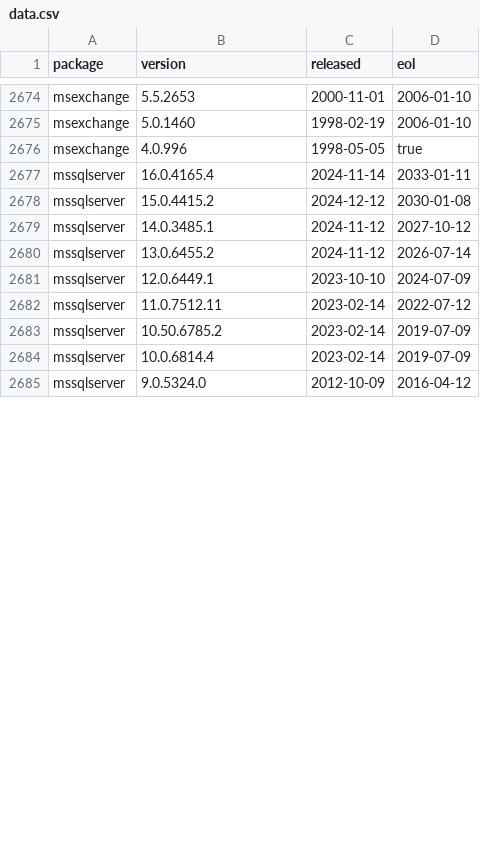
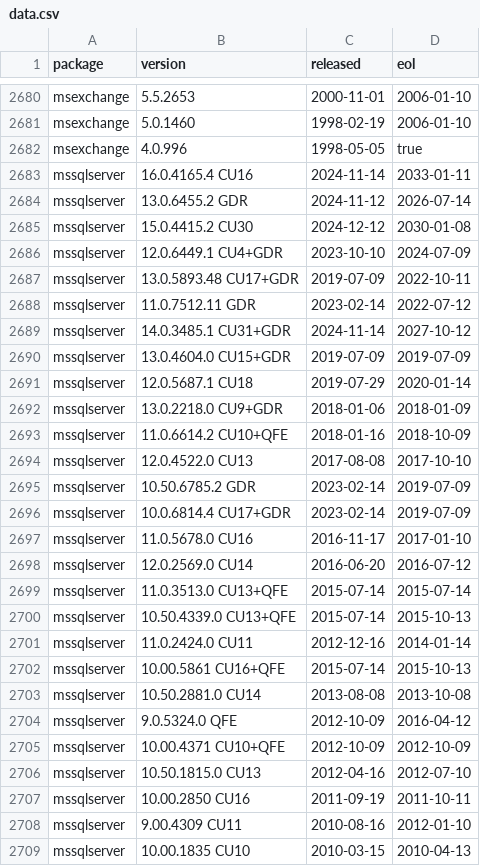
Before and after one commit to herodevs/eol-data, a CSV file: data.csv, drawn as a sheet; only a part is shown, gaps mark what is left out; the diff covers the shown part only.

```diff
--- a/data.csv
+++ b/data.csv
@@ -2676,10 +2682,28 @@ msexchange,5.0.1460,1998-02-19,2006-01-10
 msexchange,4.0.996,1998-05-05,true
-mssqlserver,16.0.4165.4,2024-11-14,2033-01-11
-mssqlserver,15.0.4415.2,2024-12-12,2030-01-08
-mssqlserver,14.0.3485.1,2024-11-12,2027-10-12
-mssqlserver,13.0.6455.2,2024-11-12,2026-07-14
-mssqlserver,12.0.6449.1,2023-10-10,2024-07-09
-mssqlserver,11.0.7512.11,2023-02-14,2022-07-12
-mssqlserver,10.50.6785.2,2023-02-14,2019-07-09
-mssqlserver,10.0.6814.4,2023-02-14,2019-07-09
-mssqlserver,9.0.5324.0,2012-10-09,2016-04-12
+mssqlserver,16.0.4165.4 CU16,2024-11-14,2033-01-11
+mssqlserver,13.0.6455.2 GDR,2024-11-12,2026-07-14
+mssqlserver,15.0.4415.2 CU30,2024-12-12,2030-01-08
+mssqlserver,12.0.6449.1 CU4+GDR,2023-10-10,2024-07-09
+mssqlserver,13.0.5893.48 CU17+GDR,2019-07-09,2022-10-11
+mssqlserver,11.0.7512.11 GDR,2023-02-14,2022-07-12
+mssqlserver,14.0.3485.1 CU31+GDR,2024-11-14,2027-10-12
+mssqlserver,13.0.4604.0 CU15+GDR,2019-07-09,2019-07-09
+mssqlserver,12.0.5687.1 CU18,2019-07-29,2020-01-14
+mssqlserver,13.0.2218.0 CU9+GDR,2018-01-06,2018-01-09
+mssqlserver,11.0.6614.2 CU10+QFE,2018-01-16,2018-10-09
+mssqlserver,12.0.4522.0 CU13,2017-08-08,2017-10-10
+mssqlserver,10.50.6785.2 GDR,2023-02-14,2019-07-09
+mssqlserver,10.0.6814.4 CU17+GDR,2023-02-14,2019-07-09
+mssqlserver,11.0.5678.0 CU16,2016-11-17,2017-01-10
+mssqlserver,12.0.2569.0 CU14,2016-06-20,2016-07-12
+mssqlserver,11.0.3513.0 CU13+QFE,2015-07-14,2015-07-14
+mssqlserver,10.50.4339.0 CU13+QFE,2015-07-14,2015-10-13
+mssqlserver,11.0.2424.0 CU11,2012-12-16,2014-01-14
+mssqlserver,10.00.5861 CU16+QFE,2015-07-14,2015-10-13
+mssqlserver,10.50.2881.0 CU14,2013-08-08,2013-10-08
+mssqlserver,9.0.5324.0 QFE,2012-10-09,2016-04-12
+mssqlserver,10.00.4371 CU10+QFE,2012-10-09,2012-10-09
+mssqlserver,10.50.1815.0 CU13,2012-04-16,2012-07-10
+mssqlserver,10.00.2850 CU16,2011-09-19,2011-10-11
+mssqlserver,9.00.4309 CU11,2010-08-16,2012-01-10
+mssqlserver,10.00.1835 CU10,2010-03-15,2010-04-13
```
Also changed, not shown: 11 added rows and 4 edited cells elsewhere in this file, 1 other file.
